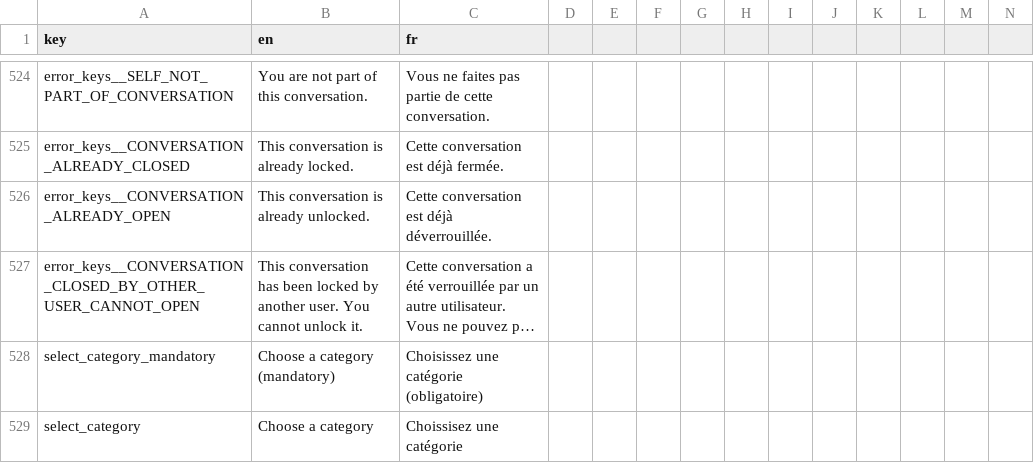
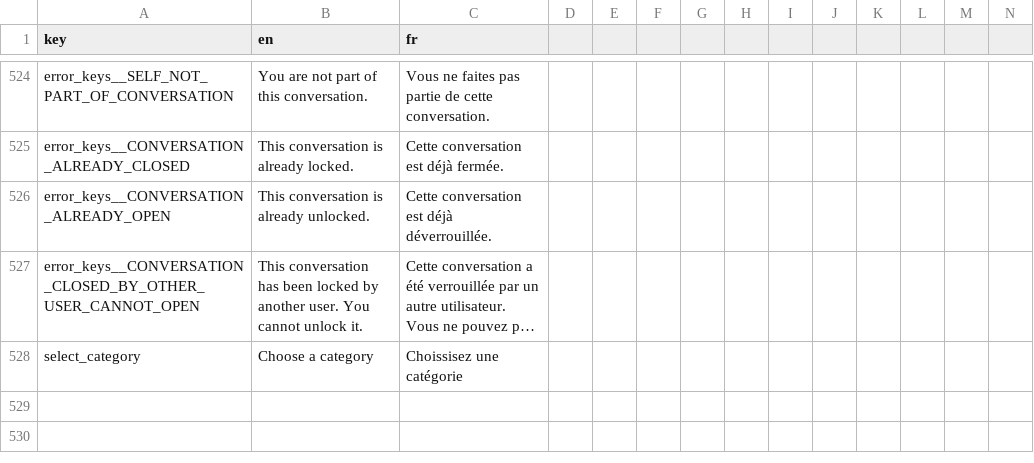
Before and after one commit to shareish/shareish, a CSV file: frontend/src/locales/translations.csv, drawn as a sheet; only a part is shown, gaps mark what is left out; long unchanged cells end in …; rows hold the shown columns only; the diff names each change by its address in the sheet, - before the commit and + after, or states it on an @@ line.

Commit message:
changing the category selector display

```diff
--- a/frontend/src/locales/translations.csv
+++ b/frontend/src/locales/translations.csv
-row 528: select_category_mandatory | Choose a category (mandatory) | Choisissez une catégorie (obligatoire)
```
Also changed, not shown: 3 other files.
